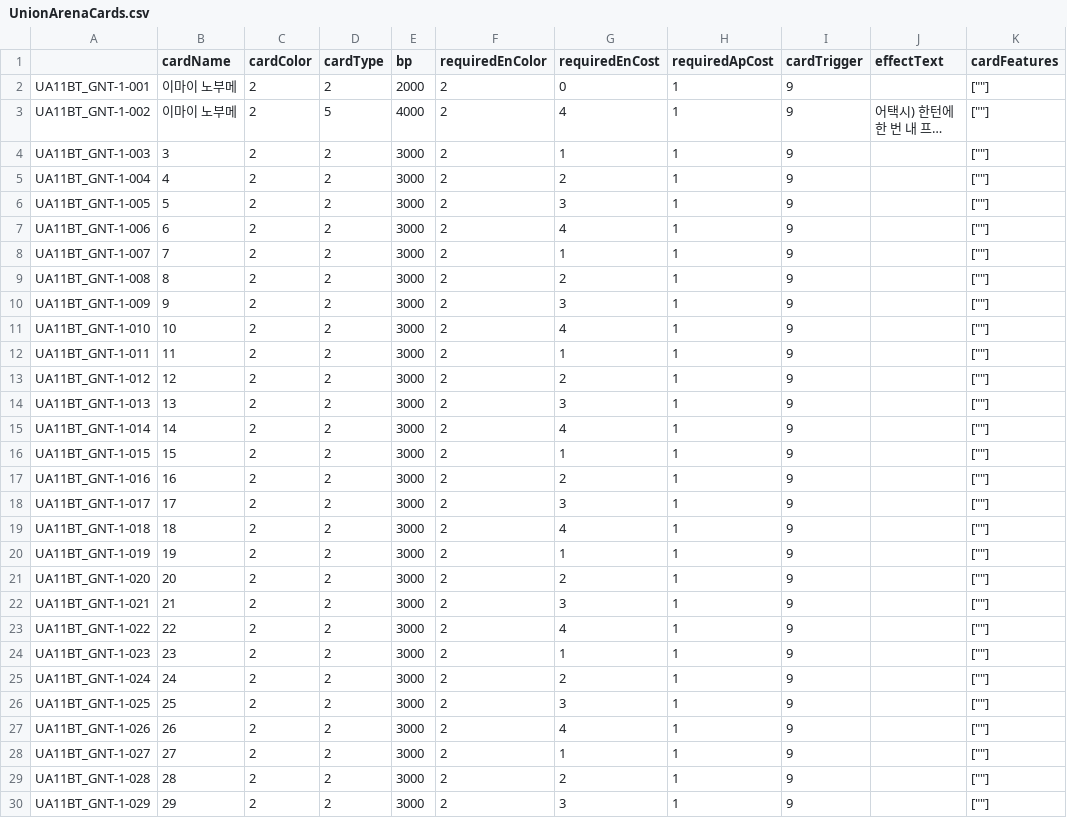
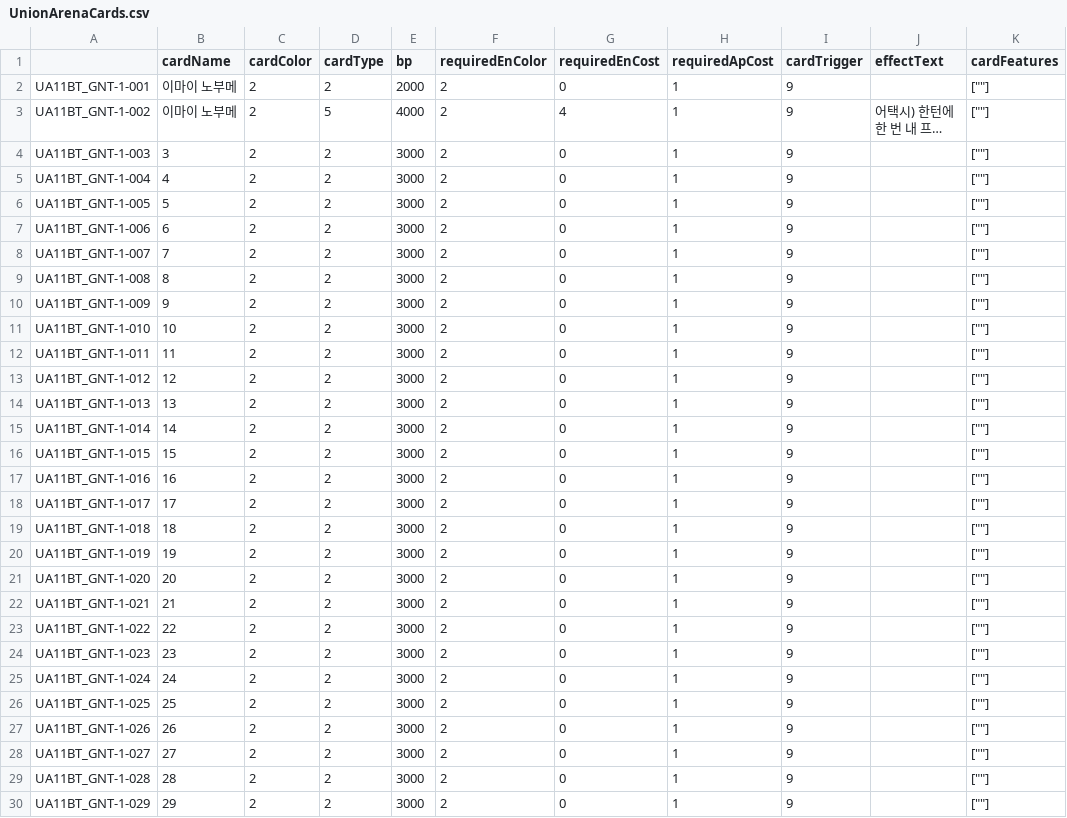
Before and after one commit to jyouni2001/UnionArenaPrototype, a CSV file: UnionArenaCards.csv, drawn as a sheet; only a part is shown; long unchanged cells end in …; the diff covers the shown part only; the diff names each change by its address in the sheet, - before the commit and + after, or states it on an @@ line.

```diff
--- a/UnionArenaCards.csv
+++ b/UnionArenaCards.csv
-G4 (requiredEnCost): 1
+G4 (requiredEnCost): 0
-G5 (requiredEnCost): 2
+G5 (requiredEnCost): 0
-G6 (requiredEnCost): 3
+G6 (requiredEnCost): 0
-G7 (requiredEnCost): 4
+G7 (requiredEnCost): 0
-G8 (requiredEnCost): 1
+G8 (requiredEnCost): 0
-G9 (requiredEnCost): 2
+G9 (requiredEnCost): 0
-G10 (requiredEnCost): 3
+G10 (requiredEnCost): 0
-G11 (requiredEnCost): 4
+G11 (requiredEnCost): 0
-G12 (requiredEnCost): 1
+G12 (requiredEnCost): 0
-G13 (requiredEnCost): 2
+G13 (requiredEnCost): 0
-G14 (requiredEnCost): 3
+G14 (requiredEnCost): 0
-G15 (requiredEnCost): 4
+G15 (requiredEnCost): 0
-G16 (requiredEnCost): 1
+G16 (requiredEnCost): 0
-G17 (requiredEnCost): 2
+G17 (requiredEnCost): 0
-G18 (requiredEnCost): 3
+G18 (requiredEnCost): 0
-G19 (requiredEnCost): 4
+G19 (requiredEnCost): 0
-G20 (requiredEnCost): 1
+G20 (requiredEnCost): 0
-G21 (requiredEnCost): 2
+G21 (requiredEnCost): 0
-G22 (requiredEnCost): 3
+G22 (requiredEnCost): 0
-G23 (requiredEnCost): 4
+G23 (requiredEnCost): 0
-G24 (requiredEnCost): 1
+G24 (requiredEnCost): 0
-G25 (requiredEnCost): 2
+G25 (requiredEnCost): 0
-G26 (requiredEnCost): 3
+G26 (requiredEnCost): 0
-G27 (requiredEnCost): 4
+G27 (requiredEnCost): 0
-G28 (requiredEnCost): 1
+G28 (requiredEnCost): 0
-G29 (requiredEnCost): 2
+G29 (requiredEnCost): 0
-G30 (requiredEnCost): 3
+G30 (requiredEnCost): 0
```
Also changed, not shown: 4 edited cells elsewhere in this file, 3 other files.
